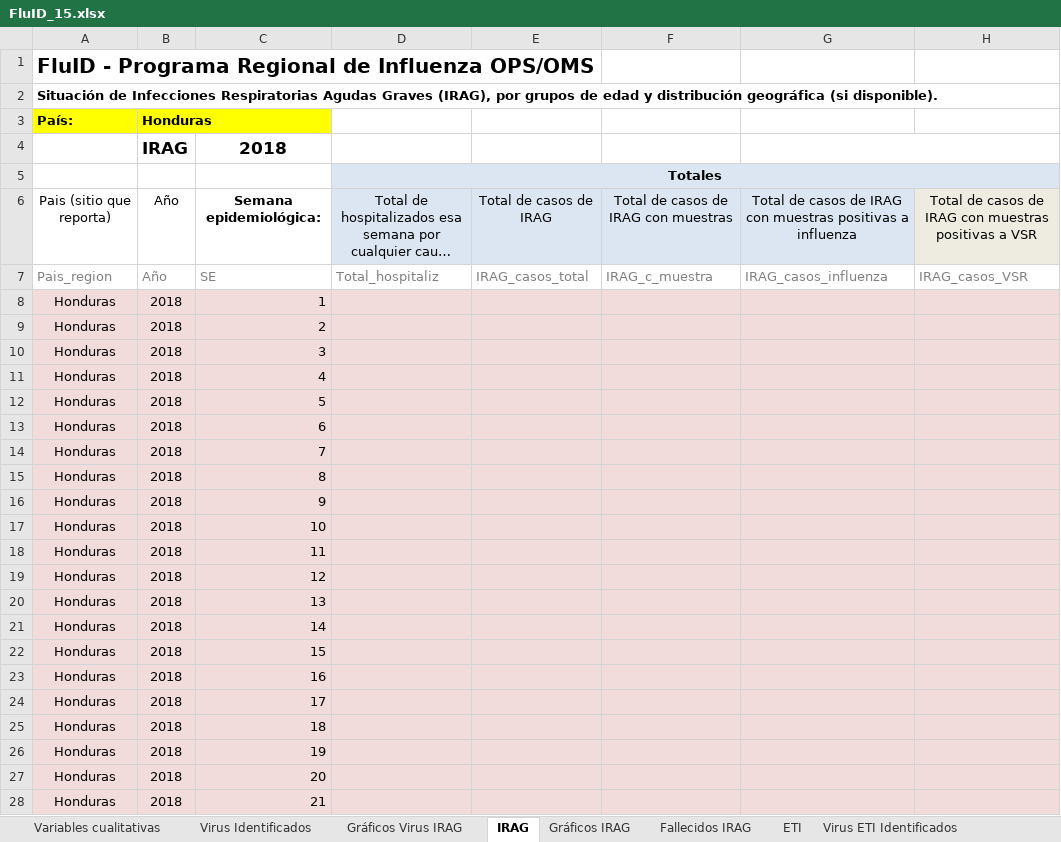
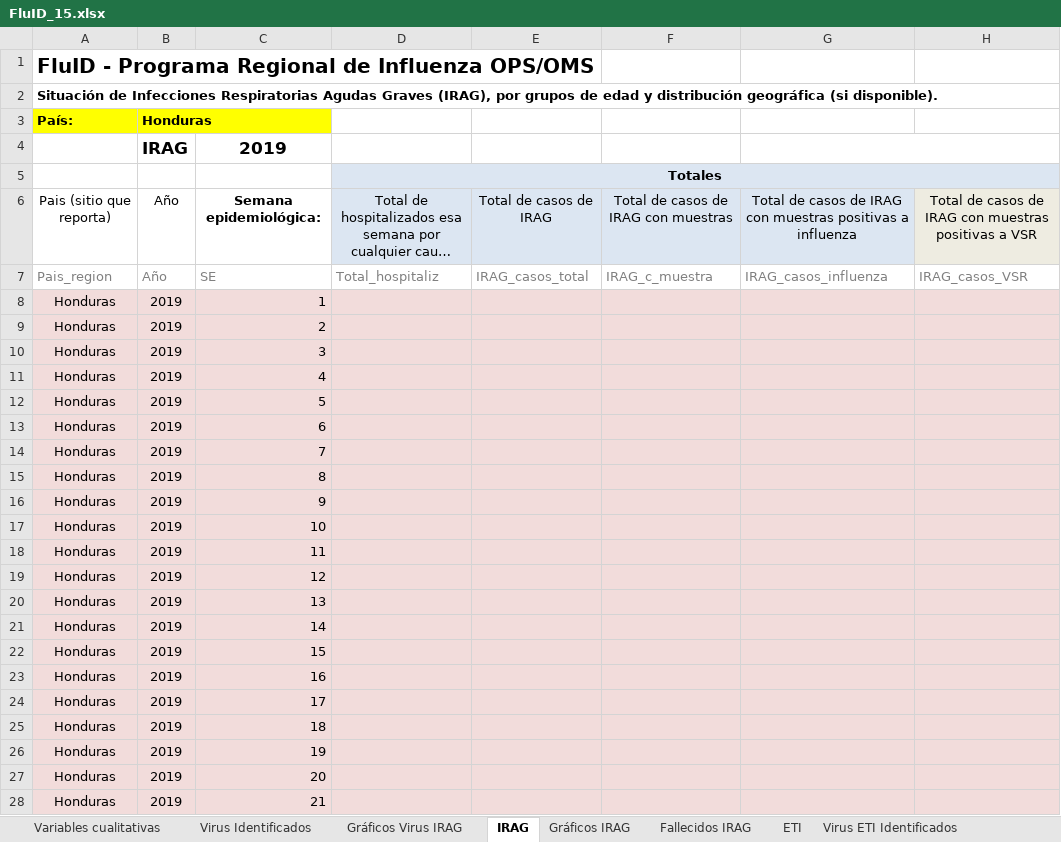
Before and after one commit to aguilarcar2/PAHOFLU_INT, an Excel workbook: Template/FluID/FluID_15.xlsx, sheet IRAG, drawn as a sheet; only a part is shown; long unchanged cells end in …; values as stored, in another font and other column widths than the file's, no borders; the diff covers the shown part only; the diff names each change by its address in the sheet, - before the commit and + after, or states it on an @@ line.

```diff
--- a/Template/FluID/FluID_15.xlsx (sheet IRAG)
+++ b/Template/FluID/FluID_15.xlsx (sheet IRAG)
-C4: 2018
+C4: 2019
-B8:B28 (Honduras): 2018
+B8:B28 (Honduras): 2019
```
Also changed, not shown: 31 edited cells elsewhere in this sheet, sheet Virus Identificados, sheet Fallecidos IRAG, sheet Virus ETI Identificados, sheet ETI, sheet Variables cualitativas, sheet Gráficos IRAG, formulas that keep their value, charts or pictures, Template/Export/Sari_R6_17.xlsx, Template/FluID/FluID_11.xlsx, 38 other files.
